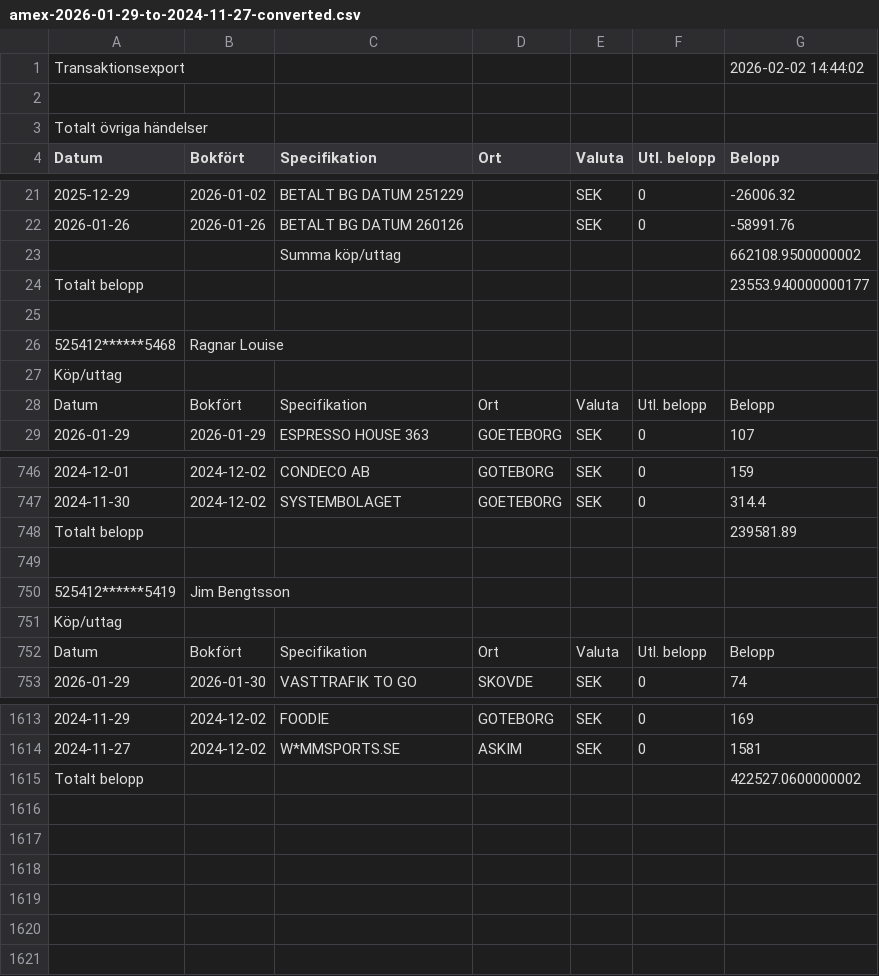
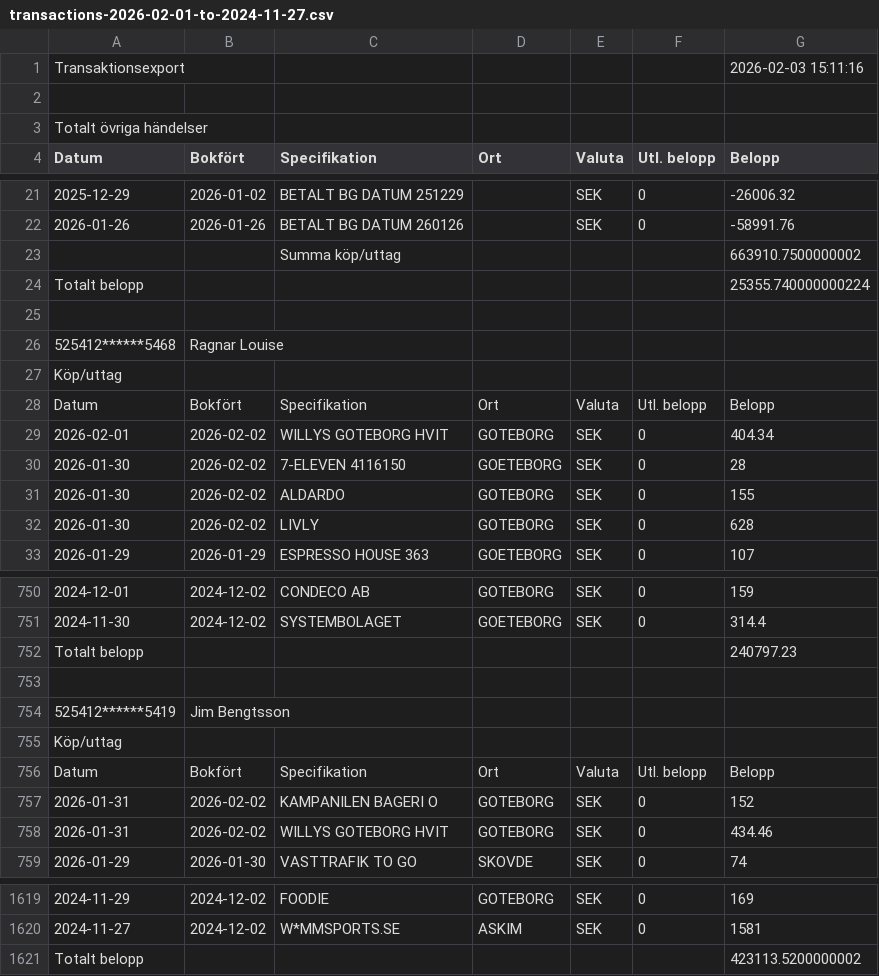
Before and after one commit to jimbengtsson1992/expenses_app, a CSV file: assets/data/transactions-2026-02-01-to-2024-11-27.csv (was assets/data/amex-2026-01-29-to-2024-11-27-converted.csv), drawn as a sheet; only a part is shown, gaps mark what is left out; addresses are those after the commit; the diff names each change by its address in the sheet, - before the commit and + after, or states it on an @@ line.

Commit message:
chore: update transaction data

```diff
--- a/assets/data/amex-2026-01-29-to-2024-11-27-converted.csv
+++ b/assets/data/transactions-2026-02-01-to-2024-11-27.csv
-G1 (Belopp): 2026-02-02 14:44:02
+G1 (Belopp): 2026-02-03 15:11:16
-G23 (Belopp): 662108.9500000002
+G23 (Belopp): 663910.7500000002
-G24 (Belopp): 23553.940000000177
+G24 (Belopp): 25355.740000000224
+row 29: 2026-02-01 | 2026-02-02 | WILLYS GOTEBORG HVIT | GOTEBORG | SEK | 0 | 404.34
+row 30: 2026-01-30 | 2026-02-02 | 7-ELEVEN 4116150 | GOETEBORG | SEK | 0 | 28
+row 31: 2026-01-30 | 2026-02-02 | ALDARDO | GOTEBORG | SEK | 0 | 155
+row 32: 2026-01-30 | 2026-02-02 | LIVLY | GOTEBORG | SEK | 0 | 628
-G752 (Belopp): 239581.89
+G752 (Belopp): 240797.23
+row 757: 2026-01-31 | 2026-02-02 | KAMPANILEN BAGERI O | GOTEBORG | SEK | 0 | 152
+row 758: 2026-01-31 | 2026-02-02 | WILLYS GOTEBORG HVIT | GOTEBORG | SEK | 0 | 434.46
-G1621 (Belopp): 422527.0600000002
+G1621 (Belopp): 423113.5200000002
```
